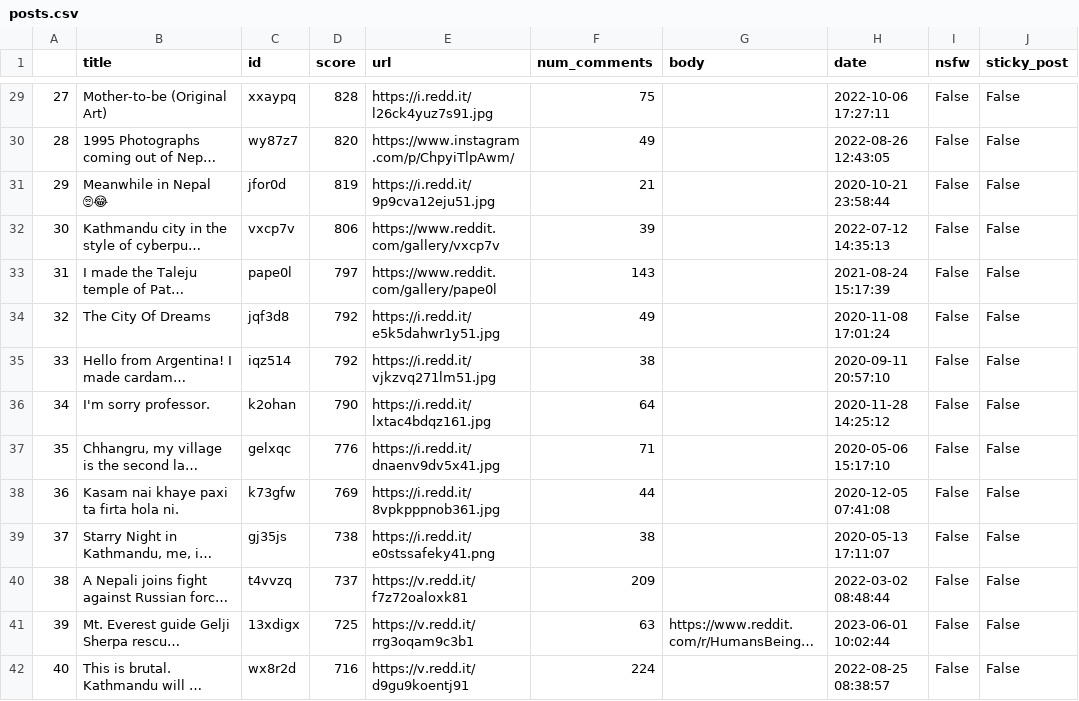
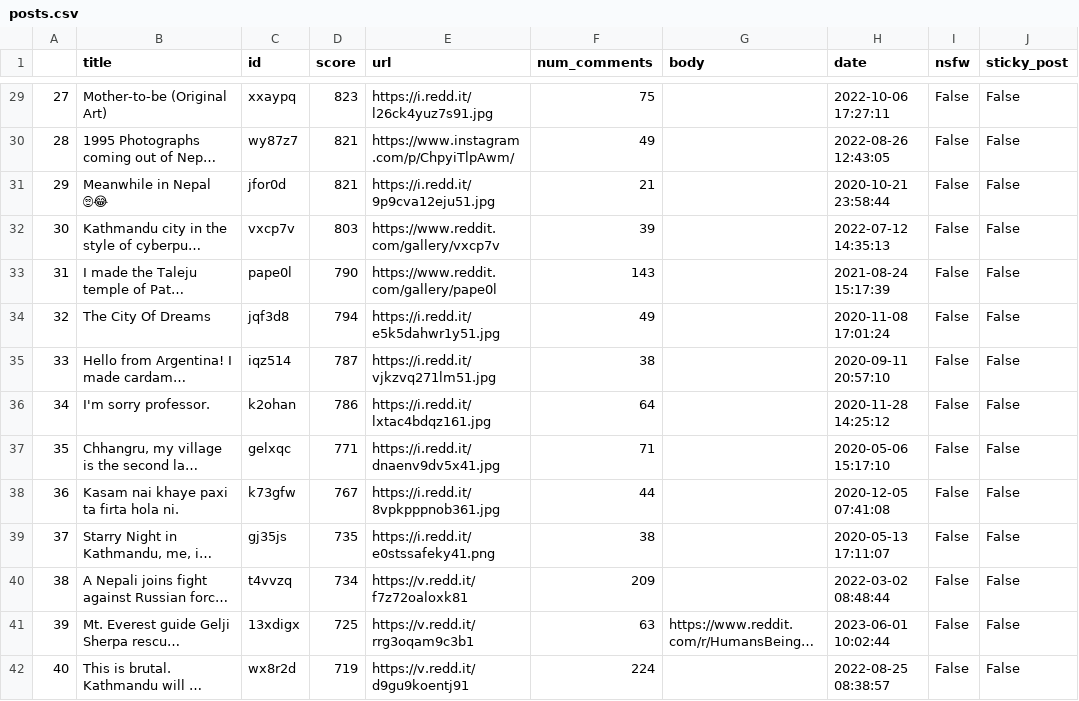
Before and after one commit to Masters-Of-NLP/Assignment1, a CSV file: posts.csv, drawn as a sheet; only a part is shown, gaps mark what is left out; long unchanged cells end in …; the diff covers the shown part only; the diff names each change by its address in the sheet, - before the commit and + after, or states it on an @@ line.

```diff
--- a/posts.csv
+++ b/posts.csv
-D29 (score): 828
+D29 (score): 823
-D30 (score): 820
+D30 (score): 821
-D31 (score): 819
+D31 (score): 821
-D32 (score): 806
+D32 (score): 803
-D33 (score): 797
+D33 (score): 790
-D34 (score): 792
+D34 (score): 794
-D35 (score): 792
+D35 (score): 787
-D36 (score): 790
+D36 (score): 786
-D37 (score): 776
+D37 (score): 771
-D38 (score): 769
+D38 (score): 767
-D39 (score): 738
+D39 (score): 735
-D40 (score): 737
+D40 (score): 734
-D42 (score): 716
+D42 (score): 719
```
Also changed, not shown: 77 edited cells elsewhere in this file, 1 other file.
